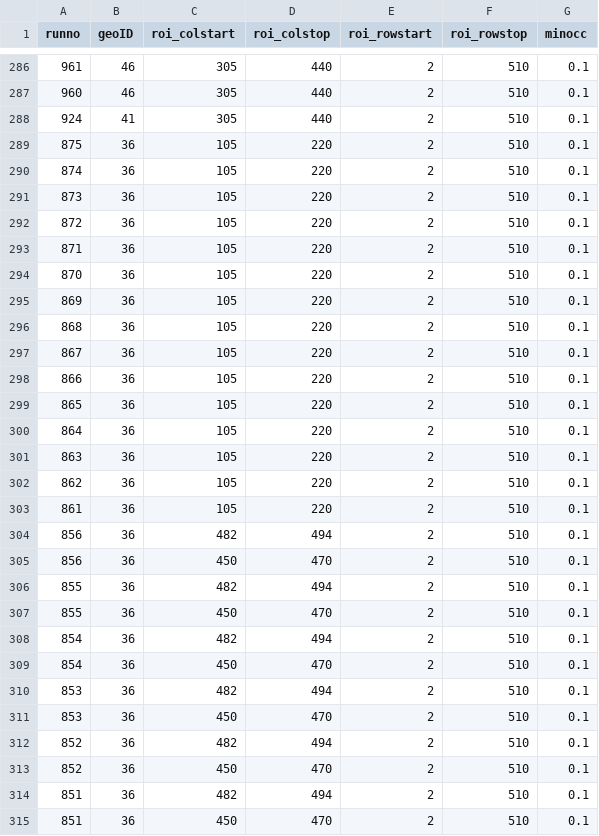
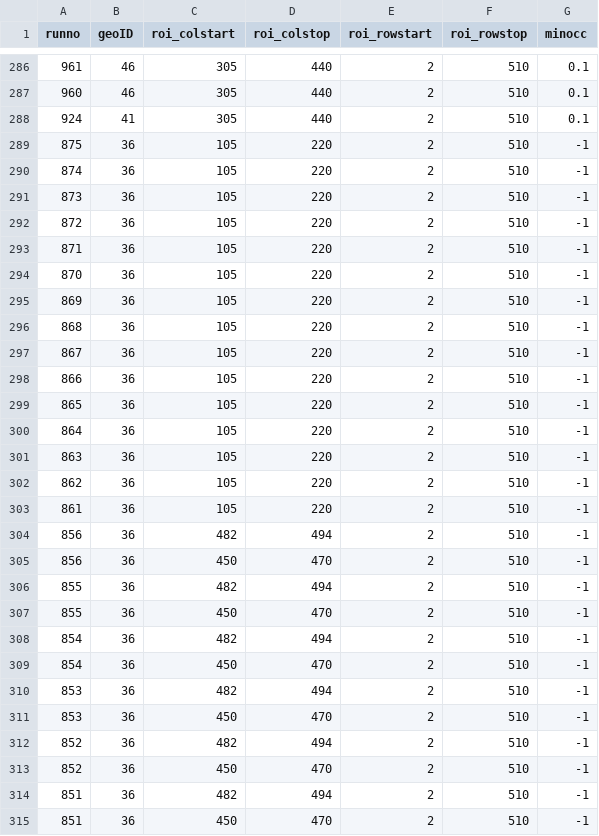
Before and after one commit to BenjaminSchwenker/tbsw_workspace_july_2023, a CSV file: runDB.csv, drawn as a sheet; only a part is shown, gaps mark what is left out; the diff covers the shown part only.

Commit message:
added ploting notebook and updated minocc flags. More minocc flgas will need to be changed as not all scans are analysed yet

```diff
--- a/runDB.csv
+++ b/runDB.csv
@@ -288,28 +288,28 @@
 "924","41",305,440,2,510,0.1
-"875","36",105,220,2,510,0.1
-"874","36",105,220,2,510,0.1
-"873","36",105,220,2,510,0.1
-"872","36",105,220,2,510,0.1
-"871","36",105,220,2,510,0.1
-"870","36",105,220,2,510,0.1
-"869","36",105,220,2,510,0.1
-"868","36",105,220,2,510,0.1
-"867","36",105,220,2,510,0.1
-"866","36",105,220,2,510,0.1
-"865","36",105,220,2,510,0.1
-"864","36",105,220,2,510,0.1
-"863","36",105,220,2,510,0.1
-"862","36",105,220,2,510,0.1
-"861","36",105,220,2,510,0.1
-"856","36",482,494,2,510,0.1
-"856","36",450,470,2,510,0.1
-"855","36",482,494,2,510,0.1
-"855","36",450,470,2,510,0.1
-"854","36",482,494,2,510,0.1
-"854","36",450,470,2,510,0.1
-"853","36",482,494,2,510,0.1
-"853","36",450,470,2,510,0.1
-"852","36",482,494,2,510,0.1
-"852","36",450,470,2,510,0.1
-"851","36",482,494,2,510,0.1
-"851","36",450,470,2,510,0.1
+"875","36",105,220,2,510,-1
+"874","36",105,220,2,510,-1
+"873","36",105,220,2,510,-1
+"872","36",105,220,2,510,-1
+"871","36",105,220,2,510,-1
+"870","36",105,220,2,510,-1
+"869","36",105,220,2,510,-1
+"868","36",105,220,2,510,-1
+"867","36",105,220,2,510,-1
+"866","36",105,220,2,510,-1
+"865","36",105,220,2,510,-1
+"864","36",105,220,2,510,-1
+"863","36",105,220,2,510,-1
+"862","36",105,220,2,510,-1
+"861","36",105,220,2,510,-1
+"856","36",482,494,2,510,-1
+"856","36",450,470,2,510,-1
+"855","36",482,494,2,510,-1
+"855","36",450,470,2,510,-1
+"854","36",482,494,2,510,-1
+"854","36",450,470,2,510,-1
+"853","36",482,494,2,510,-1
+"853","36",450,470,2,510,-1
+"852","36",482,494,2,510,-1
+"852","36",450,470,2,510,-1
+"851","36",482,494,2,510,-1
+"851","36",450,470,2,510,-1
```
Also changed, not shown: 173 edited cells elsewhere in this file, 1 other file.
